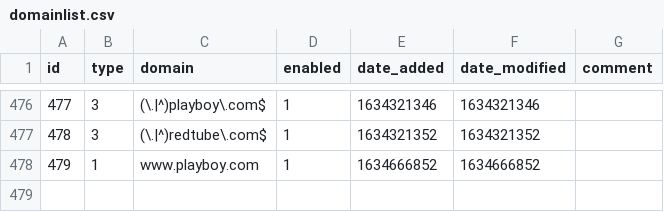
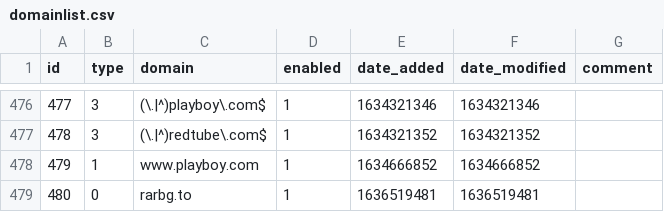
Before and after one commit to ozark46/my-pihole-lists, a CSV file: domainlist.csv, drawn as a sheet; only a part is shown, gaps mark what is left out.

```diff
--- a/domainlist.csv
+++ b/domainlist.csv
@@ -478 +478,2 @@ id,type,domain,enabled,date_added,date_modified,comment
 479,1,www.playboy.com,1,1634666852,1634666852,""
+480,0,rarbg.to,1,1636519481,1636519481,
```
Also changed, not shown: adlist.csv, 1 other file.
